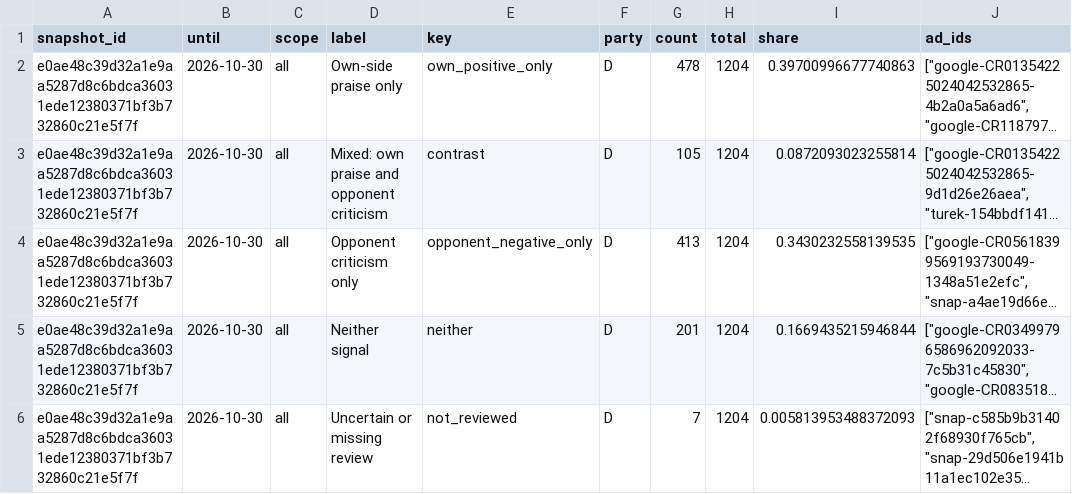
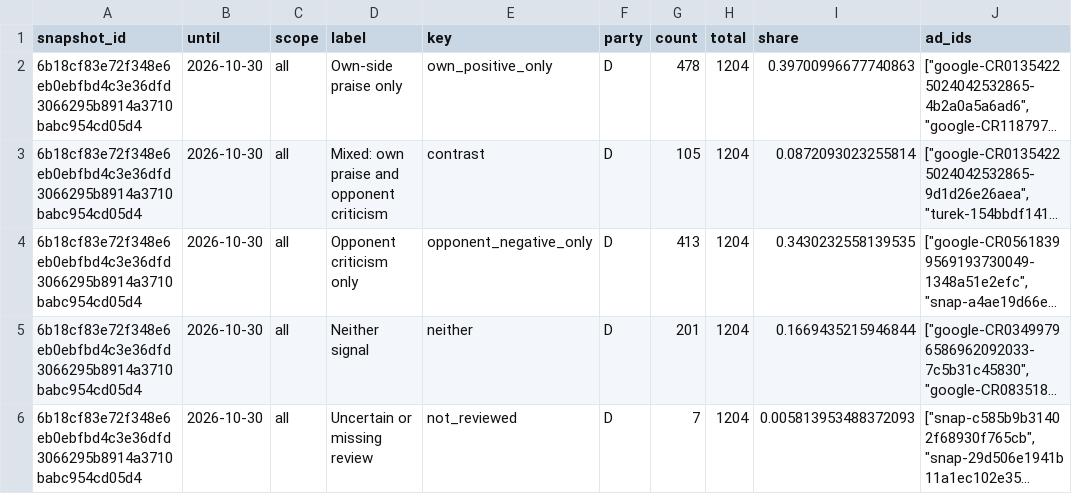
Before and after one commit to hanshanley/political-ads, a CSV file: outputs/figures/ad-strategy.csv, drawn as a sheet; only a part is shown; long unchanged cells end in …; the diff covers the shown part only; the diff names each change by its address in the sheet, - before the commit and + after, or states it on an @@ line.

```diff
--- a/outputs/figures/ad-strategy.csv
+++ b/outputs/figures/ad-strategy.csv
-A2:A6 (snapshot_id): e0ae48c39d32a1e9aa5287d8c6bdca36031ede12380371bf3b732860c21e5f7f
+A2:A6 (snapshot_id): 6b18cf83e72f348e6eb0ebfbd4c3e36dfd3066295b8914a3710babc954cd05d4
```
Also changed, not shown: 17 edited cells elsewhere in this file, outputs/figures/issue-language.csv, outputs/figures/monthly-coverage.csv, 35 other files.
